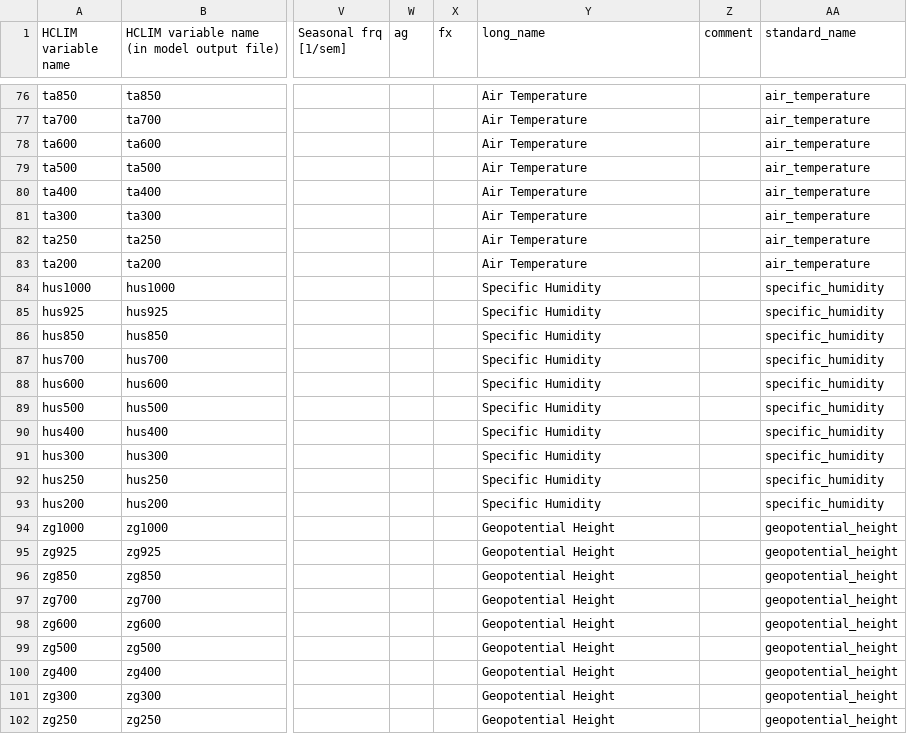
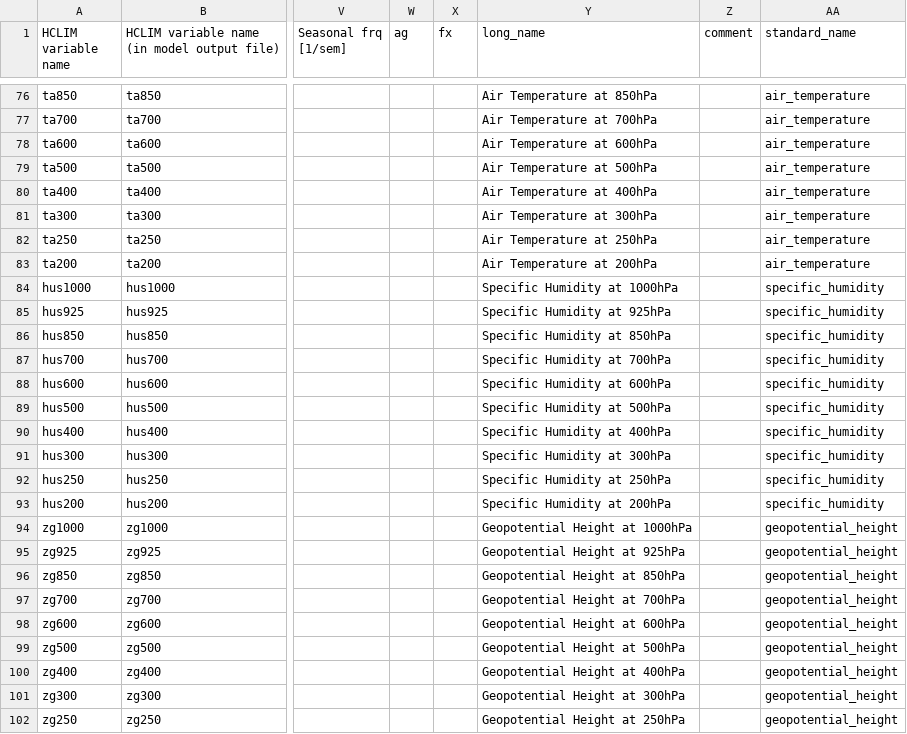
Before and after one commit to ljoakim/HCLIM2CMOR, a CSV file: src/CMORlight/Config/CORDEX6_CMOR_HCLIM_variables_table.csv, drawn as a sheet; only a part is shown, gaps mark what is left out; the diff covers the shown part only; the diff names each change by its address in the sheet, - before the commit and + after, or states it on an @@ line.

```diff
--- a/src/CMORlight/Config/CORDEX6_CMOR_HCLIM_variables_table.csv
+++ b/src/CMORlight/Config/CORDEX6_CMOR_HCLIM_variables_table.csv
-Y76 (long_name): Air Temperature
+Y76 (long_name): Air Temperature at 850hPa
-Y77 (long_name): Air Temperature
+Y77 (long_name): Air Temperature at 700hPa
-Y78 (long_name): Air Temperature
+Y78 (long_name): Air Temperature at 600hPa
-Y79 (long_name): Air Temperature
+Y79 (long_name): Air Temperature at 500hPa
-Y80 (long_name): Air Temperature
+Y80 (long_name): Air Temperature at 400hPa
-Y81 (long_name): Air Temperature
+Y81 (long_name): Air Temperature at 300hPa
-Y82 (long_name): Air Temperature
+Y82 (long_name): Air Temperature at 250hPa
-Y83 (long_name): Air Temperature
+Y83 (long_name): Air Temperature at 200hPa
-Y84 (long_name): Specific Humidity
+Y84 (long_name): Specific Humidity at 1000hPa
-Y85 (long_name): Specific Humidity
+Y85 (long_name): Specific Humidity at 925hPa
-Y86 (long_name): Specific Humidity
+Y86 (long_name): Specific Humidity at 850hPa
-Y87 (long_name): Specific Humidity
+Y87 (long_name): Specific Humidity at 700hPa
-Y88 (long_name): Specific Humidity
+Y88 (long_name): Specific Humidity at 600hPa
-Y89 (long_name): Specific Humidity
+Y89 (long_name): Specific Humidity at 500hPa
-Y90 (long_name): Specific Humidity
+Y90 (long_name): Specific Humidity at 400hPa
-Y91 (long_name): Specific Humidity
+Y91 (long_name): Specific Humidity at 300hPa
-Y92 (long_name): Specific Humidity
+Y92 (long_name): Specific Humidity at 250hPa
-Y93 (long_name): Specific Humidity
+Y93 (long_name): Specific Humidity at 200hPa
-Y94 (long_name): Geopotential Height
+Y94 (long_name): Geopotential Height at 1000hPa
-Y95 (long_name): Geopotential Height
+Y95 (long_name): Geopotential Height at 925hPa
-Y96 (long_name): Geopotential Height
+Y96 (long_name): Geopotential Height at 850hPa
-Y97 (long_name): Geopotential Height
+Y97 (long_name): Geopotential Height at 700hPa
-Y98 (long_name): Geopotential Height
+Y98 (long_name): Geopotential Height at 600hPa
-Y99 (long_name): Geopotential Height
+Y99 (long_name): Geopotential Height at 500hPa
-Y100 (long_name): Geopotential Height
+Y100 (long_name): Geopotential Height at 400hPa
-Y101 (long_name): Geopotential Height
+Y101 (long_name): Geopotential Height at 300hPa
-Y102 (long_name): Geopotential Height
+Y102 (long_name): Geopotential Height at 250hPa
```
Also changed, not shown: 29 edited cells elsewhere in this file, 2 other files.
